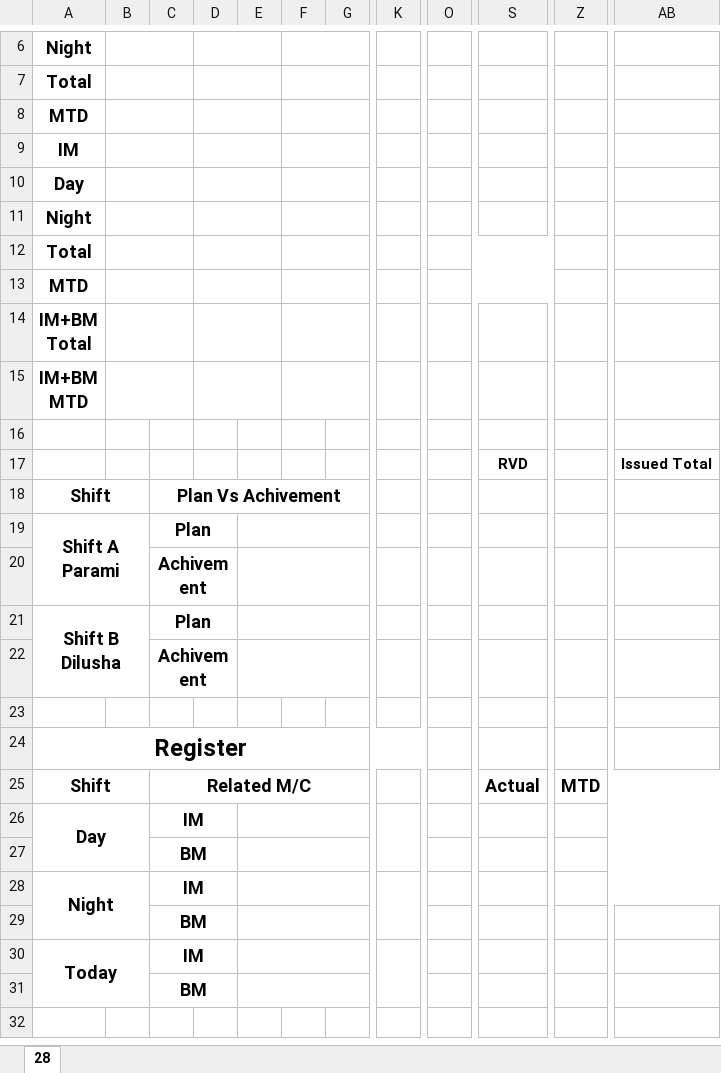
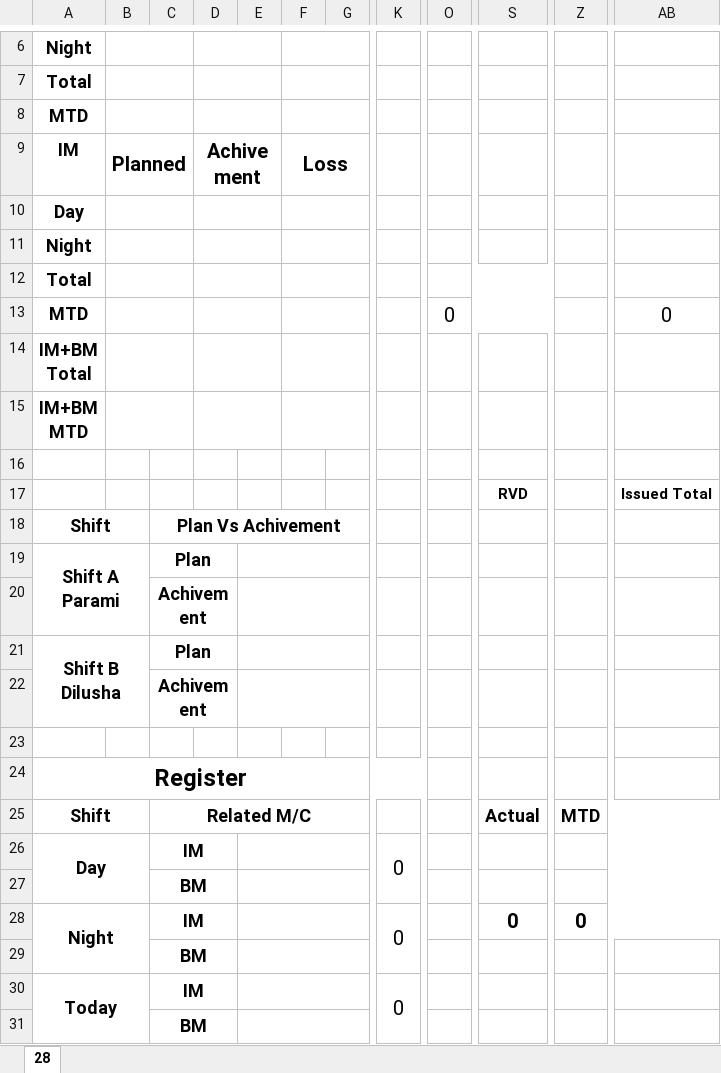
Before and after one commit to FMJHOLDINGS/FMJ, an Excel workbook: template/report_template.xlsx, sheet 28, drawn as a sheet; only a part is shown, gaps mark what is left out; values as stored, in another font and other column widths than the file's, no borders; the diff names each change by its address in the sheet, - before the commit and + after, or states it on an @@ line.

```diff
--- a/template/report_template.xlsx (sheet 28)
+++ b/template/report_template.xlsx (sheet 28)
-B9: (empty)
+B9: Planned
-D9: (empty)
+D9: Achivement
-F9: (empty)
+F9: Loss
-O13: (empty)
+O13: 0
-AB13: (empty)
+AB13: 0
-K26: (empty)
+K26: 0
-K28: (empty)
+K28: 0
-S28: (empty)
+S28: 0
-Z28: (empty)
+Z28: 0
-K30: (empty)
+K30: 0
```
Also changed, not shown: 4 other files.
